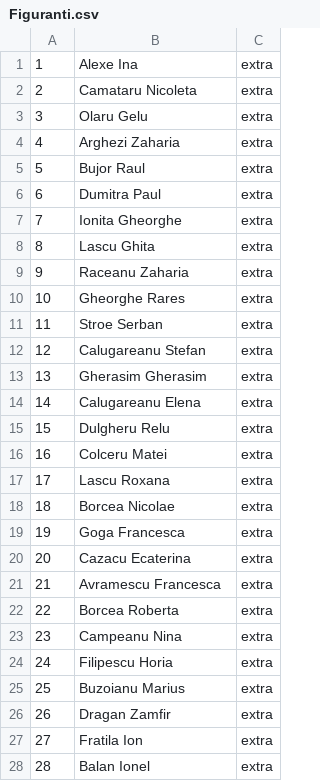
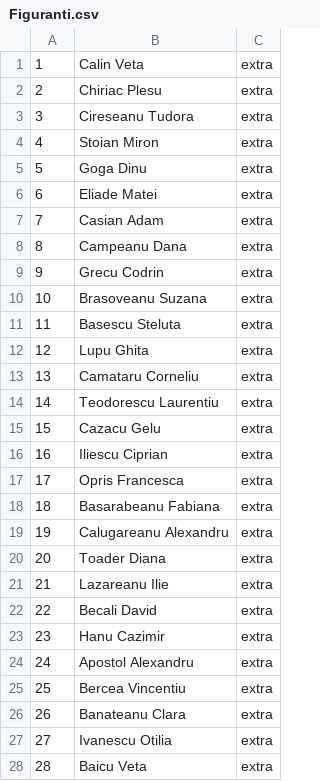
Before and after one commit to Shaurul3/Monstrii-si-Lei, a CSV file: Figuranti.csv, drawn as a sheet; only a part is shown; the diff covers the shown part only.

```diff
--- a/Figuranti.csv
+++ b/Figuranti.csv
@@ -1,28 +1,28 @@
-1,Alexe Ina,extra
-2,Camataru Nicoleta,extra
-3,Olaru Gelu,extra
-4,Arghezi Zaharia,extra
-5,Bujor Raul,extra
-6,Dumitra Paul,extra
-7,Ionita Gheorghe,extra
-8,Lascu Ghita,extra
-9,Raceanu Zaharia,extra
-10,Gheorghe Rares,extra
-11,Stroe Serban,extra
-12,Calugareanu Stefan,extra
-13,Gherasim Gherasim,extra
-14,Calugareanu Elena,extra
-15,Dulgheru Relu,extra
-16,Colceru Matei,extra
-17,Lascu Roxana,extra
-18,Borcea Nicolae,extra
-19,Goga Francesca,extra
-20,Cazacu Ecaterina,extra
-21,Avramescu Francesca,extra
-22,Borcea Roberta,extra
-23,Campeanu Nina,extra
-24,Filipescu Horia,extra
-25,Buzoianu Marius,extra
-26,Dragan Zamfir,extra
-27,Fratila Ion,extra
-28,Balan Ionel,extra
+1,Calin Veta,extra
+2,Chiriac Plesu,extra
+3,Cireseanu Tudora,extra
+4,Stoian Miron,extra
+5,Goga Dinu,extra
+6,Eliade Matei,extra
+7,Casian Adam,extra
+8,Campeanu Dana,extra
+9,Grecu Codrin,extra
+10,Brasoveanu Suzana,extra
+11,Basescu Steluta,extra
+12,Lupu Ghita,extra
+13,Camataru Corneliu,extra
+14,Teodorescu Laurentiu,extra
+15,Cazacu Gelu,extra
+16,Iliescu Ciprian,extra
+17,Opris Francesca,extra
+18,Basarabeanu Fabiana,extra
+19,Calugareanu Alexandru,extra
+20,Toader Diana,extra
+21,Lazareanu Ilie,extra
+22,Becali David,extra
+23,Hanu Cazimir,extra
+24,Apostol Alexandru,extra
+25,Bercea Vincentiu,extra
+26,Banateanu Clara,extra
+27,Ivanescu Otilia,extra
+28,Baicu Veta,extra
```
Also changed, not shown: 104 edited cells elsewhere in this file, 6 other files.
